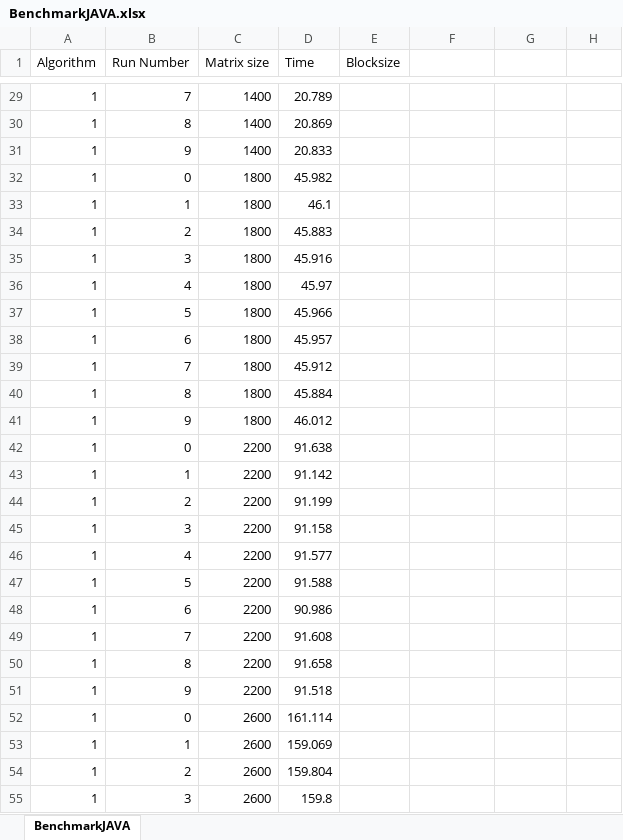
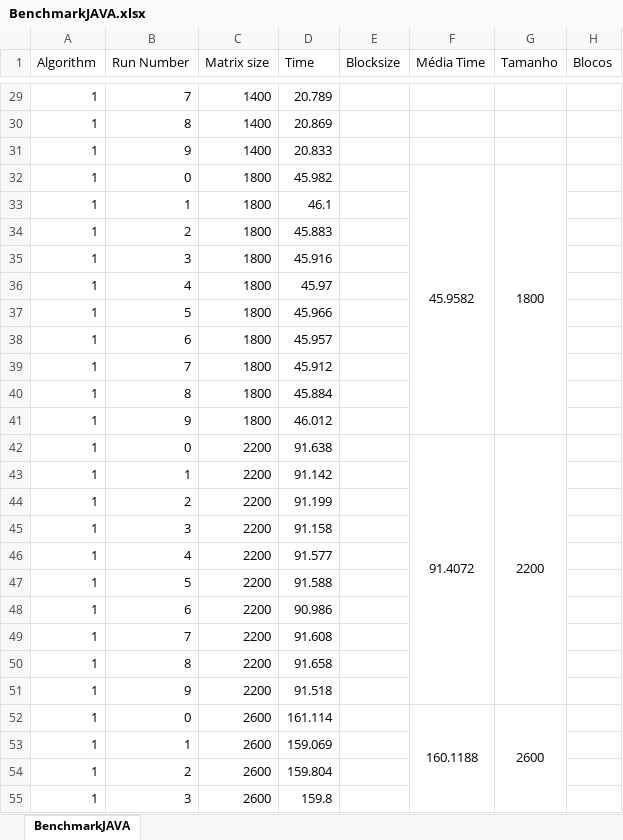
Before and after one commit to rjstorres/CPAR, an Excel workbook: JAVA/src/BenchmarkJAVA.xlsx, sheet BenchmarkJAVA, drawn as a sheet; only a part is shown, gaps mark what is left out; values as stored, in another font and other column widths than the file's, no borders; the diff covers the shown part only; the diff names each change by its address in the sheet, - before the commit and + after, or states it on an @@ line.

```diff
--- a/JAVA/src/BenchmarkJAVA.xlsx (sheet BenchmarkJAVA)
+++ b/JAVA/src/BenchmarkJAVA.xlsx (sheet BenchmarkJAVA)
-F1: (empty)
+F1: Média Time
-G1: (empty)
+G1: Tamanho
-H1: (empty)
+H1: Blocos
-F32 (Média Time): (empty)
+F32 (Média Time): 45.9582
+F32:F41 merged
-G32 (Tamanho): (empty)
+G32 (Tamanho): 1800
+G32:G41 merged
-F42 (Média Time): (empty)
+F42 (Média Time): 91.4072
+F42:F51 merged
-G42 (Tamanho): (empty)
+G42 (Tamanho): 2200
+G42:G51 merged
-F52 (Média Time): (empty)
+F52 (Média Time): 160.1188
+F52:F61 merged
-G52 (Tamanho): (empty)
+G52 (Tamanho): 2600
+G52:G61 merged
```
Also changed, not shown: 114 edited cells and merged cells elsewhere in this sheet, C++/Benchmark.xlsx, 3 other files.
